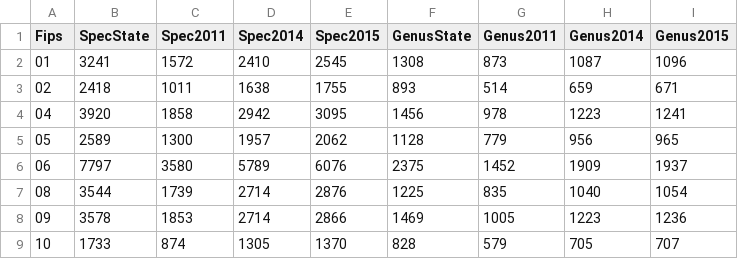
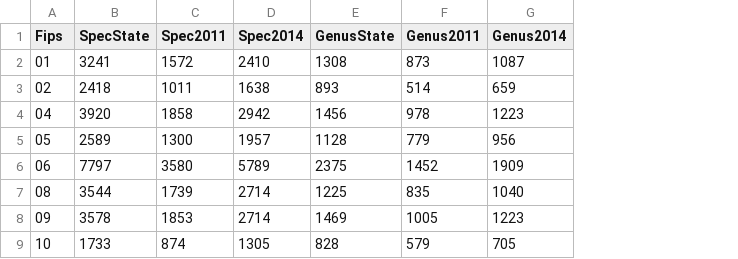
Before and after one commit to molbiodiv/meta-barcoding-dual-indexing, a TSV file: precomputed/flora_usa/states.common.tsv, drawn as a sheet; only a part is shown; the diff names each change by its address in the sheet, - before the commit and + after, or states it on an @@ line.

Commit message:
removed unneeded data from documentation

```diff
--- a/precomputed/flora_usa/states.common.tsv
+++ b/precomputed/flora_usa/states.common.tsv
-column E (Spec2015), rows 2-9: 2545 | 1755 | 3095 | 2062 | 6076 | 2876 | 2866 | 1370
-column I (Genus2015), rows 2-9: 1096 | 671 | 1241 | 965 | 1937 | 1054 | 1236 | 707
```
Also changed, not shown: precomputed/increase_genera_per_order.tsv, 5 other files.
